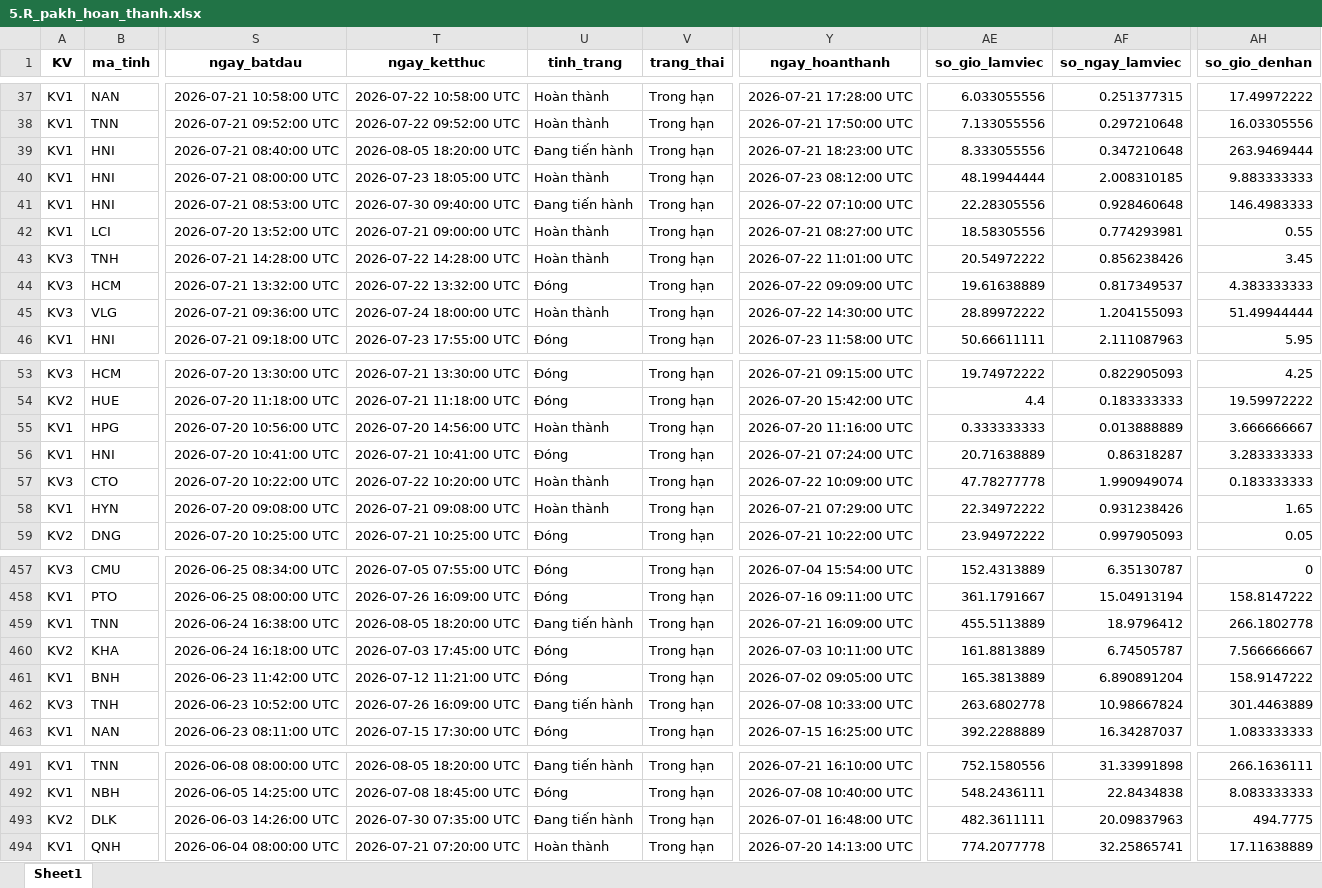
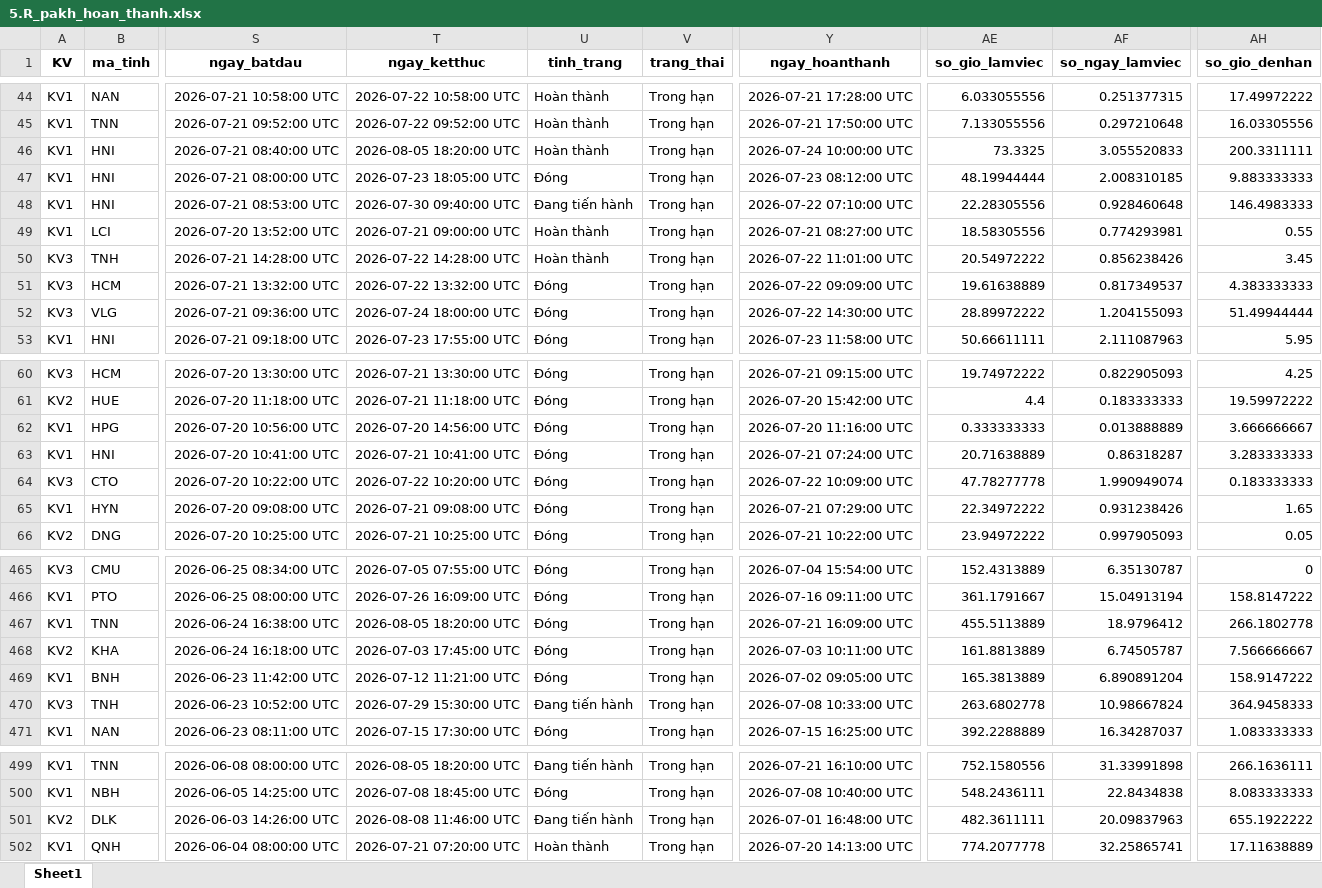
Before and after one commit to Nhunggg1612/dashboard-PAKH, an Excel workbook: data/5.R_pakh_hoan_thanh.xlsx, sheet Sheet1, drawn as a sheet; only a part is shown, gaps mark what is left out; values as stored, in another font and other column widths than the file's, no borders; addresses are those after the commit; the diff covers the shown part only; the diff names each change by its address in the sheet, - before the commit and + after, or states it on an @@ line.

```diff
--- a/data/5.R_pakh_hoan_thanh.xlsx (sheet Sheet1)
+++ b/data/5.R_pakh_hoan_thanh.xlsx (sheet Sheet1)
-U46 (tinh_trang): Đang tiến hành
+U46 (tinh_trang): Hoàn thành
-Y46 (ngay_hoanthanh): 2026-07-21 18:23:00 UTC
+Y46 (ngay_hoanthanh): 2026-07-24 10:00:00 UTC
-AE46 (so_gio_lamviec): 8.333055556
+AE46 (so_gio_lamviec): 73.3325
-AF46 (so_ngay_lamviec): 0.347210648
+AF46 (so_ngay_lamviec): 3.055520833
-AH46 (so_gio_denhan): 263.9469444
+AH46 (so_gio_denhan): 200.3311111
-U47 (tinh_trang): Hoàn thành
+U47 (tinh_trang): Đóng
-U52 (tinh_trang): Hoàn thành
+U52 (tinh_trang): Đóng
-U62 (tinh_trang): Hoàn thành
+U62 (tinh_trang): Đóng
-U64:U65 (tinh_trang): Hoàn thành
+U64:U65 (tinh_trang): Đóng
-U467 (tinh_trang): Đang tiến hành
+U467 (tinh_trang): Đóng
-T470 (ngay_ketthuc): 2026-07-26 16:09:00 UTC
+T470 (ngay_ketthuc): 2026-07-29 15:30:00 UTC
-AH470 (so_gio_denhan): 301.4463889
+AH470 (so_gio_denhan): 364.9458333
-T501 (ngay_ketthuc): 2026-07-30 07:35:00 UTC
+T501 (ngay_ketthuc): 2026-08-08 11:46:00 UTC
-AH501 (so_gio_denhan): 494.7775
+AH501 (so_gio_denhan): 655.1922222
```
Also changed, not shown: 8 added rows and 34 edited cells elsewhere in this sheet, data/3.R_pakh.xlsx, 8 other files.
